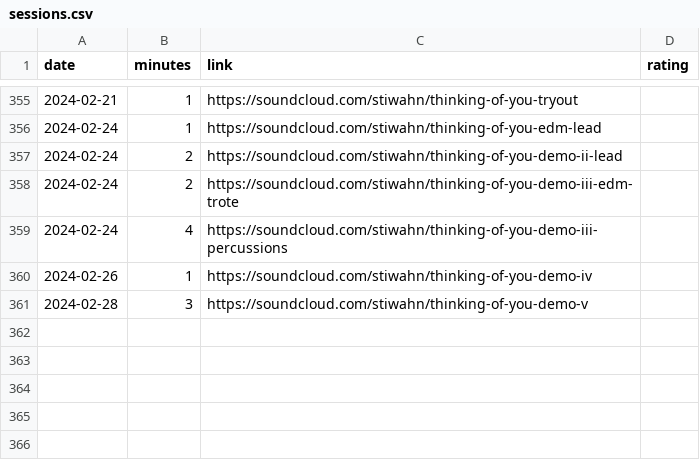
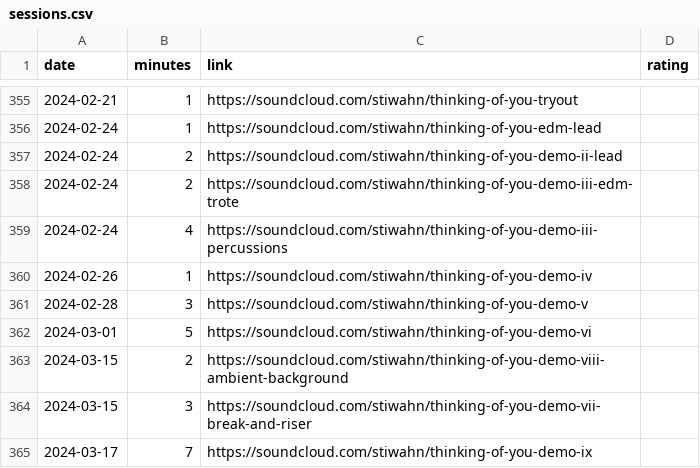
Before and after one commit to bummbummgarage/bummbummgarage.github.io, a CSV file: _data/sessions.csv, drawn as a sheet; only a part is shown, gaps mark what is left out; the diff names each change by its address in the sheet, - before the commit and + after, or states it on an @@ line.

Commit message:
Update sessions.csv

```diff
--- a/_data/sessions.csv
+++ b/_data/sessions.csv
+row 362: 2024-03-01 | 5 | https://soundcloud.com/stiwahn/thinking-of-you-demo-vi
+row 363: 2024-03-15 | 2 | https://soundcloud.com/stiwahn/thinking-of-you-demo-viii-ambient-background
+row 364: 2024-03-15 | 3 | https://soundcloud.com/stiwahn/thinking-of-you-demo-vii-break-and-riser
+row 365: 2024-03-17 | 7 | https://soundcloud.com/stiwahn/thinking-of-you-demo-ix
```
